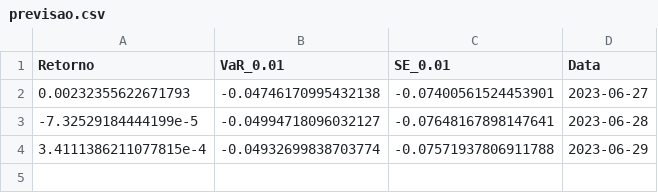
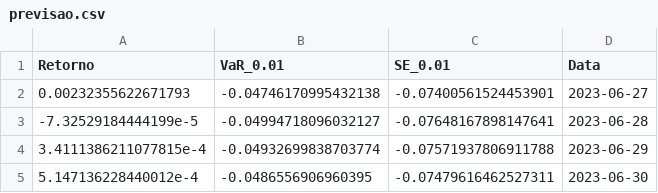
Before and after one commit to lpkist/Analise-precos-MSFT34, a CSV file: dados/previsao.csv, drawn as a sheet; the diff names each change by its address in the sheet, - before the commit and + after, or states it on an @@ line.

```diff
--- a/dados/previsao.csv
+++ b/dados/previsao.csv
+row 5: 5.147136228440012e-4 | -0.0486556906960395 | -0.07479616462527311 | 2023-06-30
```
